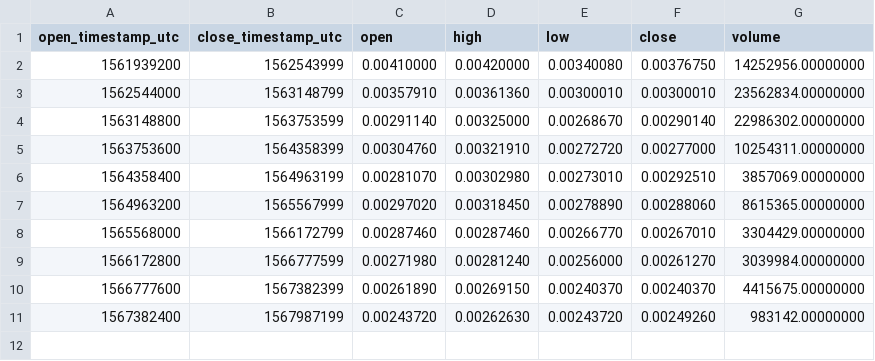
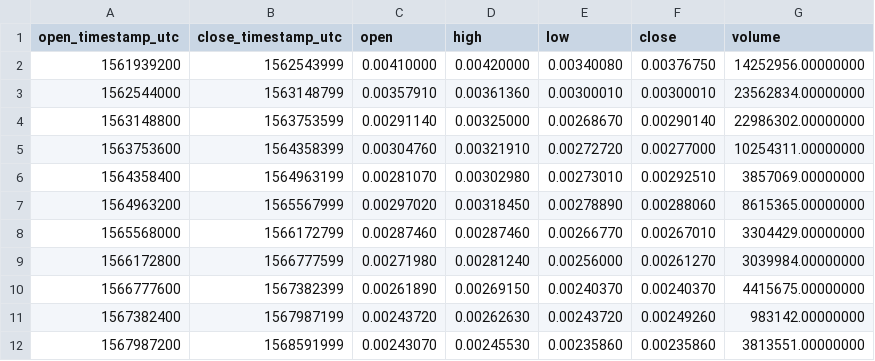
Before and after one commit to cryptobigbro/binance-DOGEUSDC, a CSV file: binance-DOGEUSDC-1w.csv, drawn as a sheet.

```diff
--- a/binance-DOGEUSDC-1w.csv
+++ b/binance-DOGEUSDC-1w.csv
@@ -11 +11,2 @@ open_timestamp_utc,close_timestamp_utc,open,high,low,close,volume
 1567382400,1567987199,0.00243720,0.00262630,0.00243720,0.00249260,983142.00000000
+1567987200,1568591999,0.00243070,0.00245530,0.00235860,0.00235860,3813551.00000000
```
Also changed, not shown: binance-DOGEUSDC-1d.csv, binance-DOGEUSDC-1h.csv.
